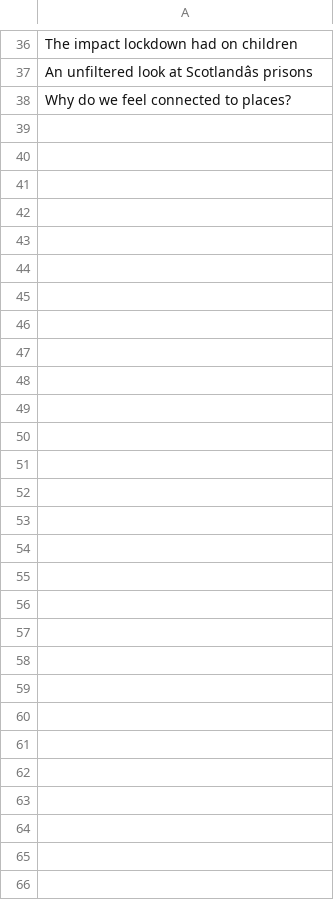
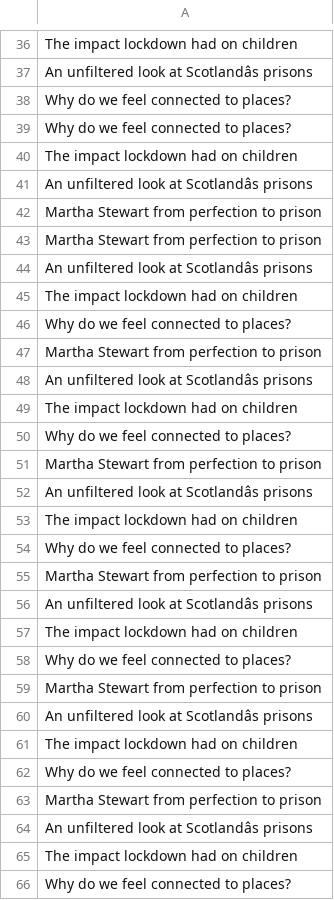
Before and after one commit to sc21td/Dissertation, a CSV file: irrelevant_headlines.csv, drawn as a sheet; only a part is shown, gaps mark what is left out; the diff names each change by its address in the sheet, - before the commit and + after, or states it on an @@ line.

```diff
--- a/irrelevant_headlines.csv
+++ b/irrelevant_headlines.csv
+row 39: Why do we feel connected to places?
+row 40: The impact lockdown had on children
+row 41: An unfiltered look at Scotlandâs prisons
+row 42: Martha Stewart from perfection to prison
+row 43: Martha Stewart from perfection to prison
+row 44: An unfiltered look at Scotlandâs prisons
+row 45: The impact lockdown had on children
+row 46: Why do we feel connected to places?
+row 47: Martha Stewart from perfection to prison
+row 48: An unfiltered look at Scotlandâs prisons
+row 49: The impact lockdown had on children
+row 50: Why do we feel connected to places?
+row 51: Martha Stewart from perfection to prison
+row 52: An unfiltered look at Scotlandâs prisons
+row 53: The impact lockdown had on children
+row 54: Why do we feel connected to places?
+row 55: Martha Stewart from perfection to prison
+row 56: An unfiltered look at Scotlandâs prisons
+row 57: The impact lockdown had on children
+row 58: Why do we feel connected to places?
+row 59: Martha Stewart from perfection to prison
+row 60: An unfiltered look at Scotlandâs prisons
+row 61: The impact lockdown had on children
+row 62: Why do we feel connected to places?
+row 63: Martha Stewart from perfection to prison
+row 64: An unfiltered look at Scotlandâs prisons
+row 65: The impact lockdown had on children
+row 66: Why do we feel connected to places?
```
Also changed, not shown: 1 other file.
